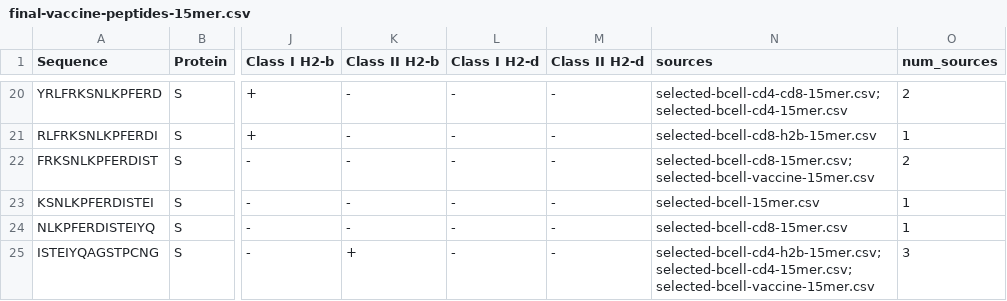
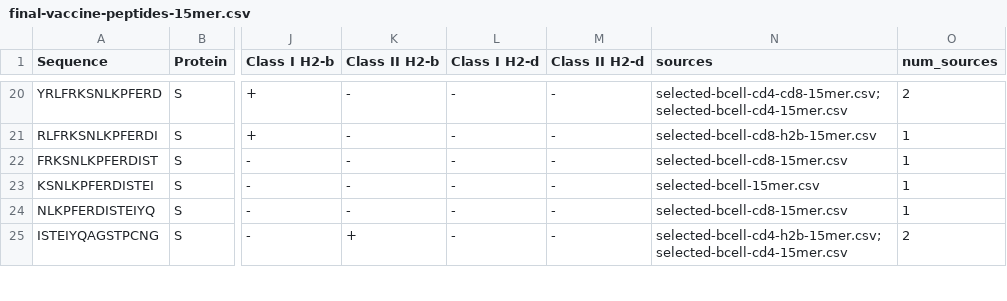
Before and after one commit to pirl-unc/Landscape-and-Selection-of-Vaccine-Epitopes-in-SARS-CoV-2, a CSV file: vaccine-peptides/final-vaccine-peptides-15mer.csv, drawn as a sheet; only a part is shown, gaps mark what is left out; the diff covers the shown part only; the diff names each change by its address in the sheet, - before the commit and + after, or states it on an @@ line.

```diff
--- a/vaccine-peptides/final-vaccine-peptides-15mer.csv
+++ b/vaccine-peptides/final-vaccine-peptides-15mer.csv
-N22 (sources): selected-bcell-cd8-15mer.csv;selected-bcell-vaccine-15mer.csv
+N22 (sources): selected-bcell-cd8-15mer.csv
-O22 (num_sources): 2
+O22 (num_sources): 1
-N25 (sources): selected-bcell-cd4-h2b-15mer.csv;selected-bcell-cd4-15mer.csv;selected-bcell-vaccine-15mer.csv
+N25 (sources): selected-bcell-cd4-h2b-15mer.csv;selected-bcell-cd4-15mer.csv
-O25 (num_sources): 3
+O25 (num_sources): 2
```
Also changed, not shown: 2 removed rows and 2 edited cells elsewhere in this file, vaccine-peptides/final-vaccine-peptides-21mer.csv, vaccine-peptides/final-vaccine-peptides-27mer.csv, 47 other files.
